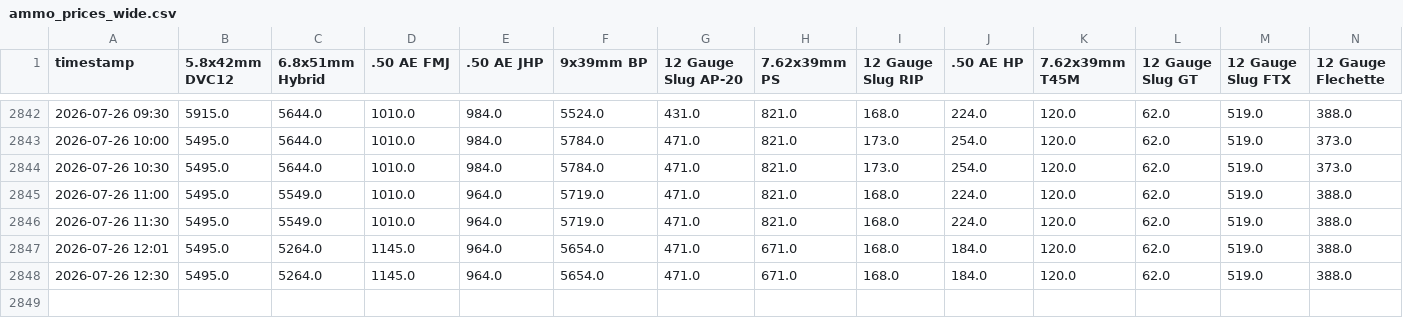
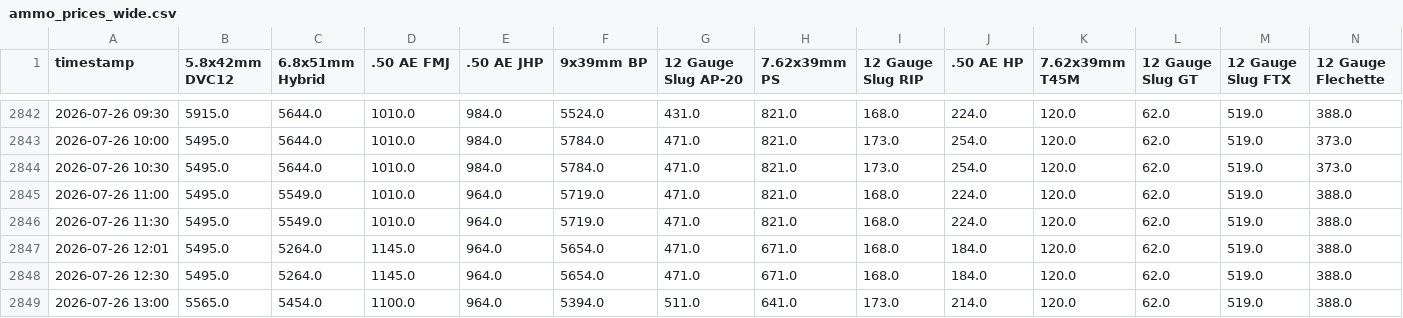
Before and after one commit to siuchimna0320/deltaforce-ammo-tracker, a CSV file: ammo_prices_wide.csv, drawn as a sheet; only a part is shown, gaps mark what is left out; rows hold the shown columns only; the diff names each change by its address in the sheet, - before the commit and + after, or states it on an @@ line.

```diff
--- a/ammo_prices_wide.csv
+++ b/ammo_prices_wide.csv
+row 2849: 2026-07-26 13:00 | 5565.0 | 5454.0 | 1100.0 | 964.0 | 5394.0 | 511.0 | 641.0 | 173.0 | 214.0 | 120.0 | 62.0 | 519.0 | 388.0
```
